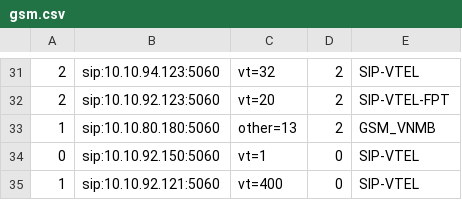
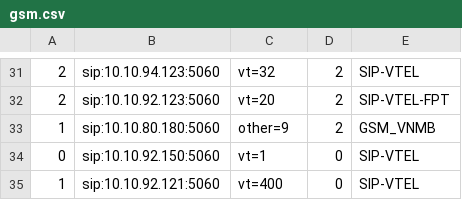
Before and after one commit to devops-itcs/CONFIG-CHANNEL-VPB-154-BK, a CSV file: gsm.csv, drawn as a sheet; only a part is shown, gaps mark what is left out.

Commit message:
Update gsm.csv

```diff
--- a/gsm.csv
+++ b/gsm.csv
@@ -32,3 +32,3 @@
 2,sip:10.10.92.123:5060,vt=20,2,SIP-VTEL-FPT
-1,sip:10.10.80.180:5060,other=13,2,GSM_VNMB
+1,sip:10.10.80.180:5060,other=9,2,GSM_VNMB
 0,sip:10.10.92.150:5060,vt=1,0,SIP-VTEL
```
